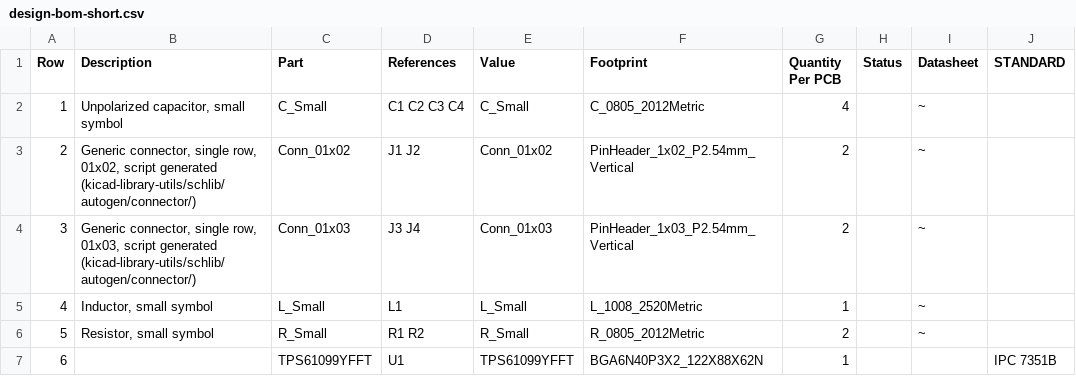
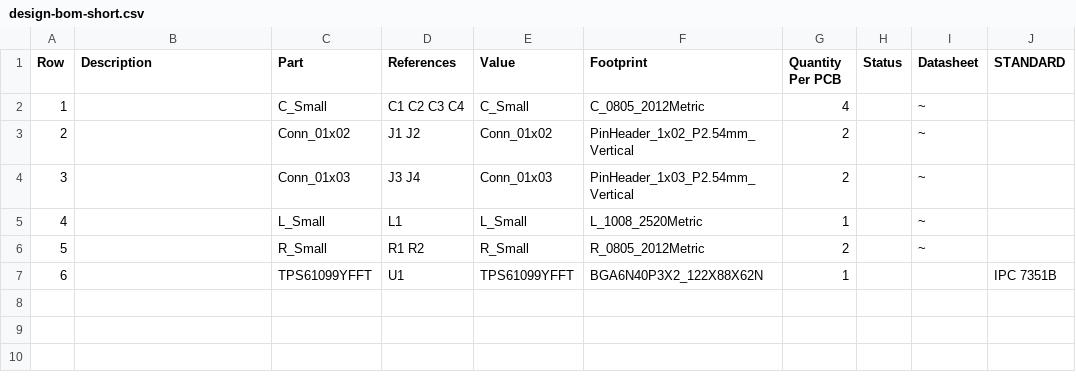
Before and after one commit to 42CrMo4/KiCad_Template, a CSV file: Fabrication/BoM/design-bom-short.csv, drawn as a sheet; only a part is shown; the diff names each change by its address in the sheet, - before the commit and + after, or states it on an @@ line.

```diff
--- a/Fabrication/BoM/design-bom-short.csv
+++ b/Fabrication/BoM/design-bom-short.csv
-B2 (Description): Unpolarized capacitor, small symbol
+B2 (Description): (empty)
-B3 (Description): Generic connector, single row, 01x02, script generated (kicad-library-utils/schlib/autogen/connector/)
+B3 (Description): (empty)
-B4 (Description): Generic connector, single row, 01x03, script generated (kicad-library-utils/schlib/autogen/connector/)
+B4 (Description): (empty)
-B5 (Description): Inductor, small symbol
+B5 (Description): (empty)
-B6 (Description): Resistor, small symbol
+B6 (Description): (empty)
```
Also changed, not shown: Fabrication/BoM/design-bom.csv, 2 other files.
